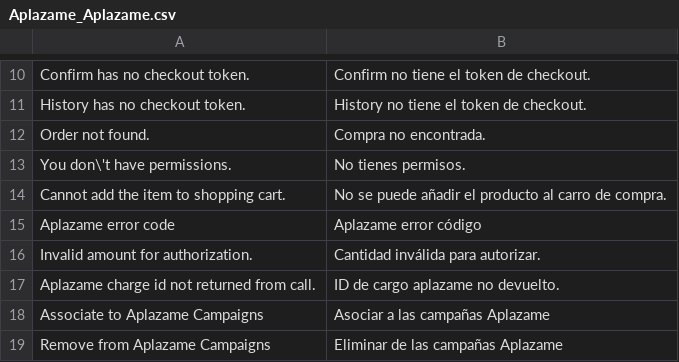
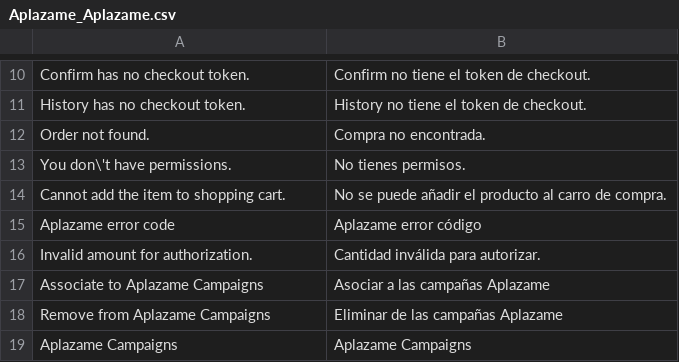
Before and after one commit to aplazame/magento, a CSV file: extension/app/locale/es_ES/Aplazame_Aplazame.csv, drawn as a sheet; only a part is shown, gaps mark what is left out; the shorter side is filled out with more unchanged rows; the diff names each change by its address in the sheet, - before the commit and + after, or states it on an @@ line.

```diff
--- a/extension/app/locale/es_ES/Aplazame_Aplazame.csv
+++ b/extension/app/locale/es_ES/Aplazame_Aplazame.csv
-row 17: Aplazame charge id not returned from call. | ID de cargo aplazame no devuelto.
```
Also changed, not shown: 9 other files.
